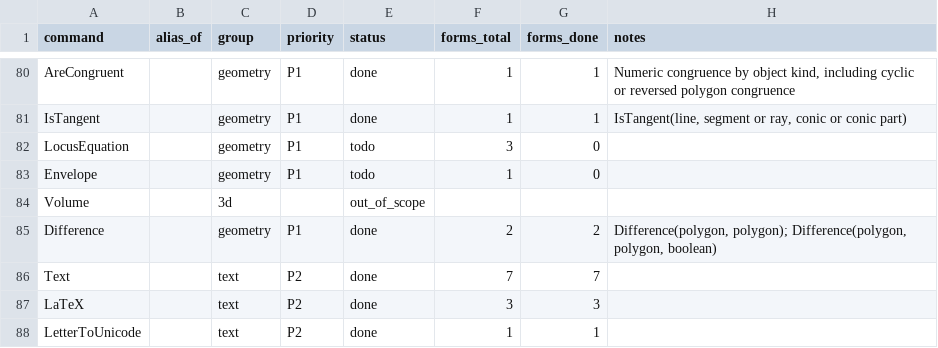
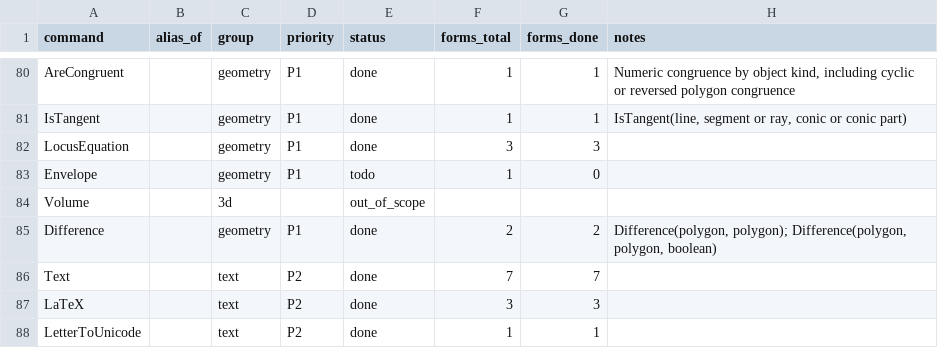
Before and after one commit to jash90/geokernel, a CSV file: docs/command-matrix.csv, drawn as a sheet; only a part is shown, gaps mark what is left out.

```diff
--- a/docs/command-matrix.csv
+++ b/docs/command-matrix.csv
@@ -81,3 +81,3 @@ AreCongruent,,geometry,P1,done,1,1,"Numeric congruence by object kind, including
 IsTangent,,geometry,P1,done,1,1,"IsTangent(line, segment or ray, conic or conic part)"
-LocusEquation,,geometry,P1,todo,3,0,
+LocusEquation,,geometry,P1,done,3,3,
 Envelope,,geometry,P1,todo,1,0,
```
Also changed, not shown: 21 other files.
